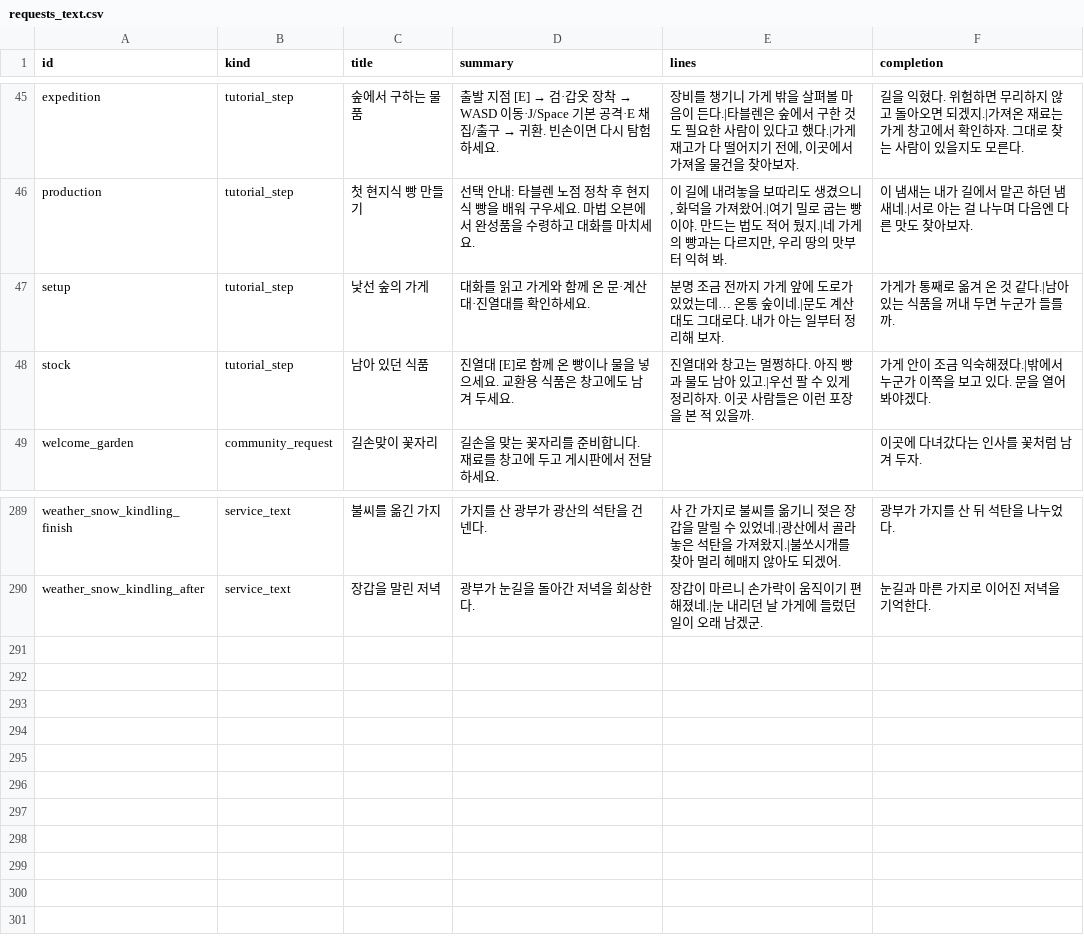
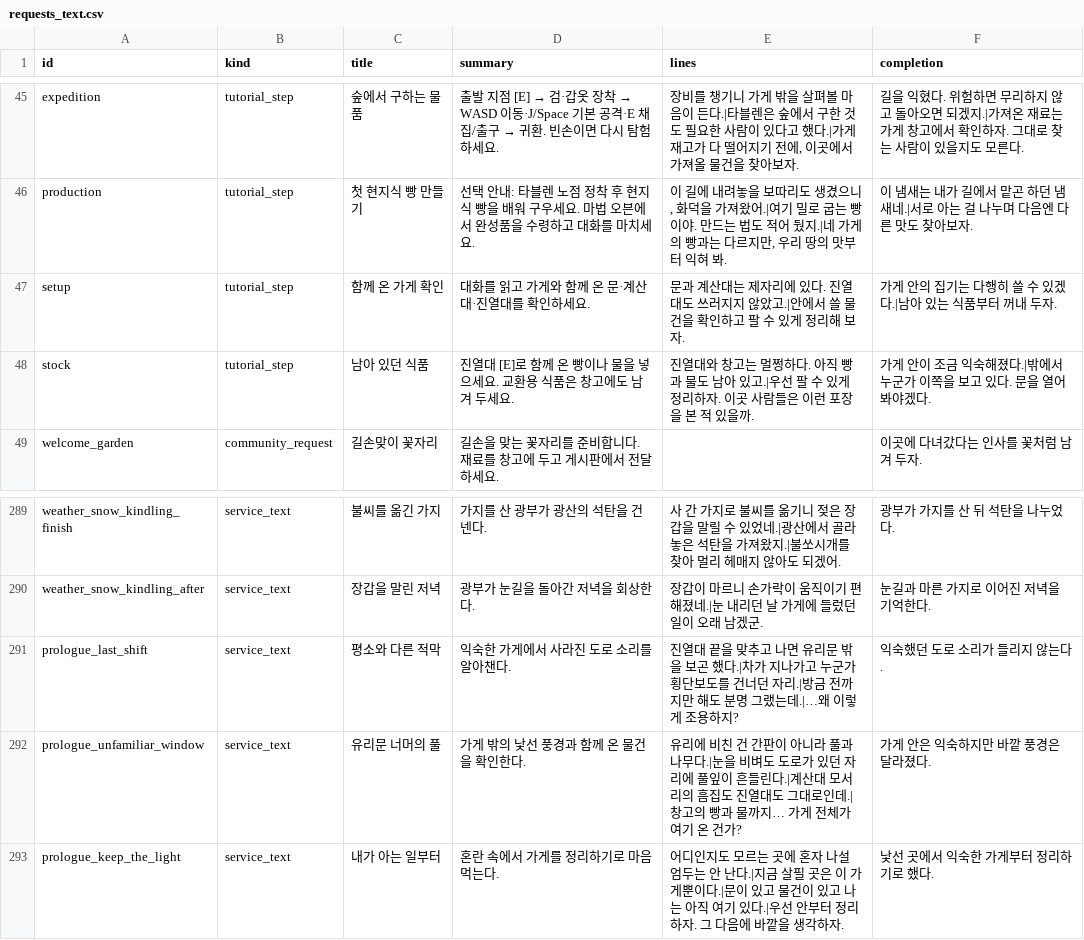
Before and after one commit to mayjohn66-cmd/project222, a CSV file: data/shop/requests/requests_text.csv, drawn as a sheet; only a part is shown, gaps mark what is left out.

```diff
--- a/data/shop/requests/requests_text.csv
+++ b/data/shop/requests/requests_text.csv
@@ -46,3 +46,3 @@ expedition,tutorial_step,숲에서 구하는 물품,출발 지점 [E] → 검·
 production,tutorial_step,첫 현지식 빵 만들기,선택 안내: 타블렌 노점 정착 후 현지식 빵을 배워 구우세요. 마법 오븐에서 완성품을 수령하고 대화를 마치세요.,"이 길에 내려놓을 보따리도 생겼으니, 화덕을 가져왔어.|여기 밀로 굽는 빵이야. 만드는 법도 적어 뒀지.|네 가게의 빵과는 다르지만, 우리 땅의 맛부터 익혀 봐.",이 냄새는 내가 길에서 맡곤 하던 냄새네.|서로 아는 걸 나누며 다음엔 다른 맛도 찾아보자.
-setup,tutorial_step,낯선 숲의 가게,대화를 읽고 가게와 함께 온 문·계산대·진열대를 확인하세요.,분명 조금 전까지 가게 앞에 도로가 있었는데… 온통 숲이네.|문도 계산대도 그대로다. 내가 아는 일부터 정리해 보자.,가게가 통째로 옮겨 온 것 같다.|남아 있는 식품을 꺼내 두면 누군가 들를까.
+setup,tutorial_step,함께 온 가게 확인,대화를 읽고 가게와 함께 온 문·계산대·진열대를 확인하세요.,문과 계산대는 제자리에 있다. 진열대도 쓰러지지 않았고.|안에서 쓸 물건을 확인하고 팔 수 있게 정리해 보자.,가게 안의 집기는 다행히 쓸 수 있겠다.|남아 있는 식품부터 꺼내 두자.
 stock,tutorial_step,남아 있던 식품,진열대 [E]로 함께 온 빵이나 물을 넣으세요. 교환용 식품은 창고에도 남겨 두세요.,진열대와 창고는 멀쩡하다. 아직 빵과 물도 남아 있고.|우선 팔 수 있게 정리하자. 이곳 사람들은 이런 포장을 본 적 있을까.,가게 안이 조금 익숙해졌다.|밖에서 누군가 이쪽을 보고 있다. 문을 열어 봐야겠다.
@@ -290 +290,4 @@ weather_snow_kindling_finish,service_text,불씨를 옮긴 가지,가지를 산
 weather_snow_kindling_after,service_text,장갑을 말린 저녁,광부가 눈길을 돌아간 저녁을 회상한다.,장갑이 마르니 손가락이 움직이기 편해졌네.|눈 내리던 날 가게에 들렀던 일이 오래 남겠군.,눈길과 마른 가지로 이어진 저녁을 기억한다.
+prologue_last_shift,service_text,평소와 다른 적막,익숙한 가게에서 사라진 도로 소리를 알아챈다.,진열대 끝을 맞추고 나면 유리문 밖을 보곤 했다.|차가 지나가고 누군가 횡단보도를 건너던 자리.|방금 전까지만 해도 분명 그랬는데.|…왜 이렇게 조용하지?,익숙했던 도로 소리가 들리지 않는다.
+prologue_unfamiliar_window,service_text,유리문 너머의 풀,가게 밖의 낯선 풍경과 함께 온 물건을 확인한다.,유리에 비친 건 간판이 아니라 풀과 나무다.|눈을 비벼도 도로가 있던 자리에 풀잎이 흔들린다.|계산대 모서리의 흠집도 진열대도 그대로인데.|창고의 빵과 물까지… 가게 전체가 여기 온 건가?,가게 안은 익숙하지만 바깥 풍경은 달라졌다.
+prologue_keep_the_light,service_text,내가 아는 일부터,혼란 속에서 가게를 정리하기로 마음먹는다.,어디인지도 모르는 곳에 혼자 나설 엄두는 안 난다.|지금 살필 곳은 이 가게뿐이다.|문이 있고 물건이 있고 나는 아직 여기 있다.|우선 안부터 정리하자. 그 다음에 바깥을 생각하자.,낯선 곳에서 익숙한 가게부터 정리하기로 했다.
```
Also changed, not shown: docs/drafts/story/content_voices.csv, 13 other files.
